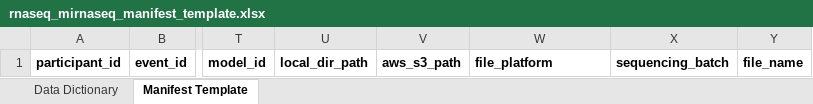
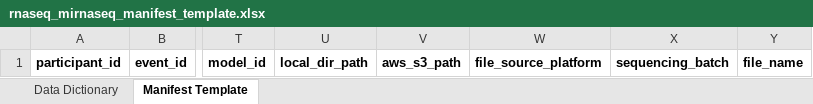
Before and after one commit to childrens-bti/manifest-template, an Excel workbook: excel_templates/rnaseq_mirnaseq_manifest_template.xlsx, sheet Manifest Template, drawn as a sheet; only a part is shown, gaps mark what is left out; values as stored, in another font and other column widths than the file's, no borders; the diff names each change by its address in the sheet, - before the commit and + after, or states it on an @@ line.

```diff
--- a/excel_templates/rnaseq_mirnaseq_manifest_template.xlsx (sheet Manifest Template)
+++ b/excel_templates/rnaseq_mirnaseq_manifest_template.xlsx (sheet Manifest Template)
-W1: file_platform
+W1: file_source_platform
```
Also changed, not shown: excel_templates/methylation_manifest_template.xlsx, excel_templates/proteomics_manifest_template.xlsx, 4 other files.
